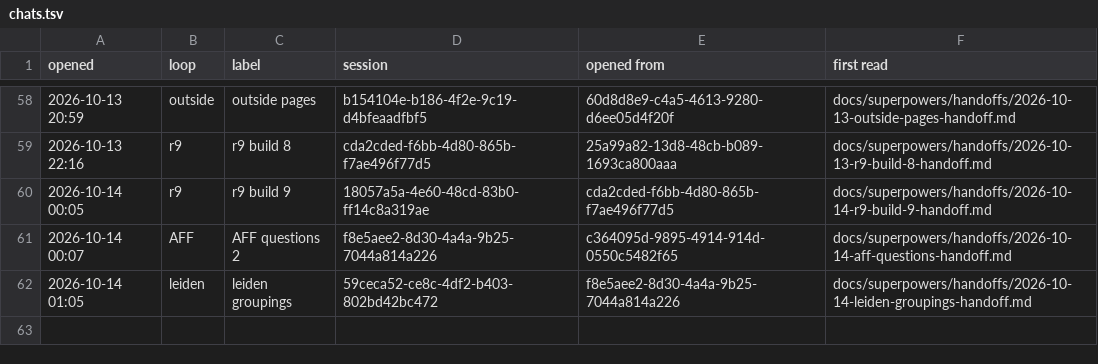
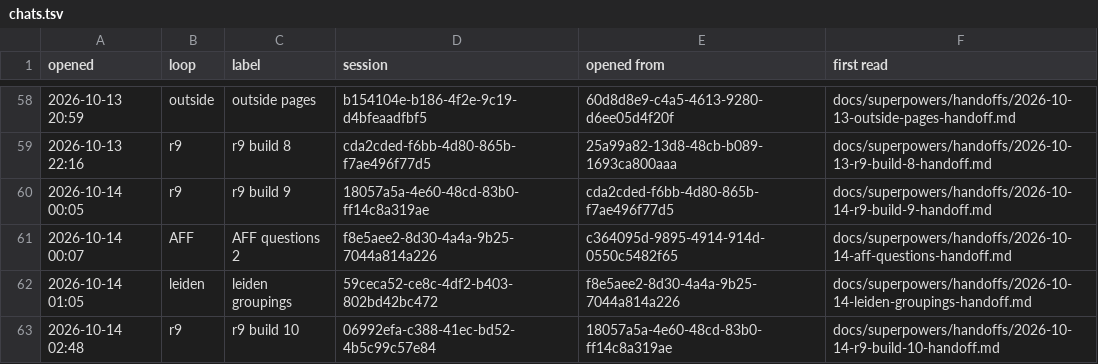
Before and after one commit to AugustOxQ/CoSiR, a TSV file: docs/superpowers/handoffs/chats.tsv, drawn as a sheet; only a part is shown, gaps mark what is left out.

```diff
--- a/docs/superpowers/handoffs/chats.tsv
+++ b/docs/superpowers/handoffs/chats.tsv
@@ -62 +62,2 @@ opened	loop	label	session	opened from	first read
 2026-10-14 01:05	leiden	leiden groupings	59ceca52-ce8c-4df2-b403-802bd42bc472	f8e5aee2-8d30-4a4a-9b25-7044a814a226	docs/superpowers/handoffs/2026-10-14-leiden-groupings-handoff.md
+2026-10-14 02:48	r9	r9 build 10	06992efa-c388-41ec-bd52-4b5c99c57e84	18057a5a-4e60-48cd-83b0-ff14c8a319ae	docs/superpowers/handoffs/2026-10-14-r9-build-10-handoff.md
```
Also changed, not shown: 1 other file.
